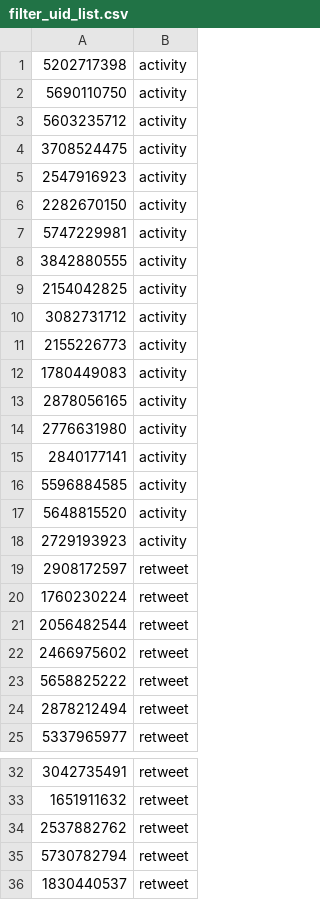
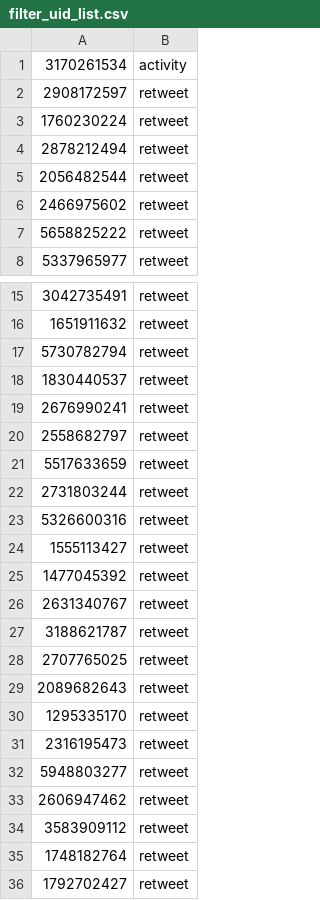
Before and after one commit to jianjian0dandan/knowledge_revised, a CSV file: knowledge/cron/recommentation_in/filter_uid_list.csv, drawn as a sheet; only a part is shown, gaps mark what is left out; the shorter side is filled out with more unchanged rows; the diff covers the shown part only.

```diff
--- a/knowledge/cron/recommentation_in/filter_uid_list.csv
+++ b/knowledge/cron/recommentation_in/filter_uid_list.csv
@@ -1,21 +1,5 @@
-5202717398,activity
-5690110750,activity
-5603235712,activity
-3708524475,activity
-2547916923,activity
-2282670150,activity
-5747229981,activity
-3842880555,activity
-2154042825,activity
-3082731712,activity
-2155226773,activity
-1780449083,activity
-2878056165,activity
-2776631980,activity
-2840177141,activity
-5596884585,activity
-5648815520,activity
-2729193923,activity
+3170261534,activity
 2908172597,retweet
 1760230224,retweet
+2878212494,retweet
 2056482544,retweet
@@ -23,3 +7,2 @@
 5658825222,retweet
-2878212494,retweet
 5337965977,retweet
@@ -33,3 +16,2 @@
 1651911632,retweet
-2537882762,retweet
 5730782794,retweet
```
Also changed, not shown: 6 added rows, 55 removed rows, 12 moved rows and 5 edited cells elsewhere in this file, 3 other files.
